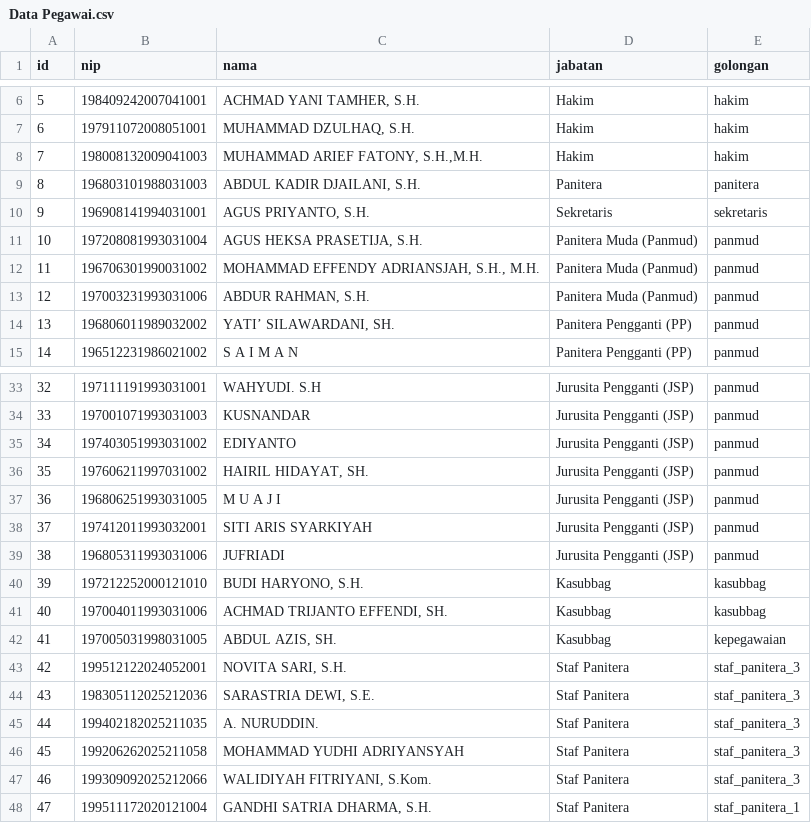
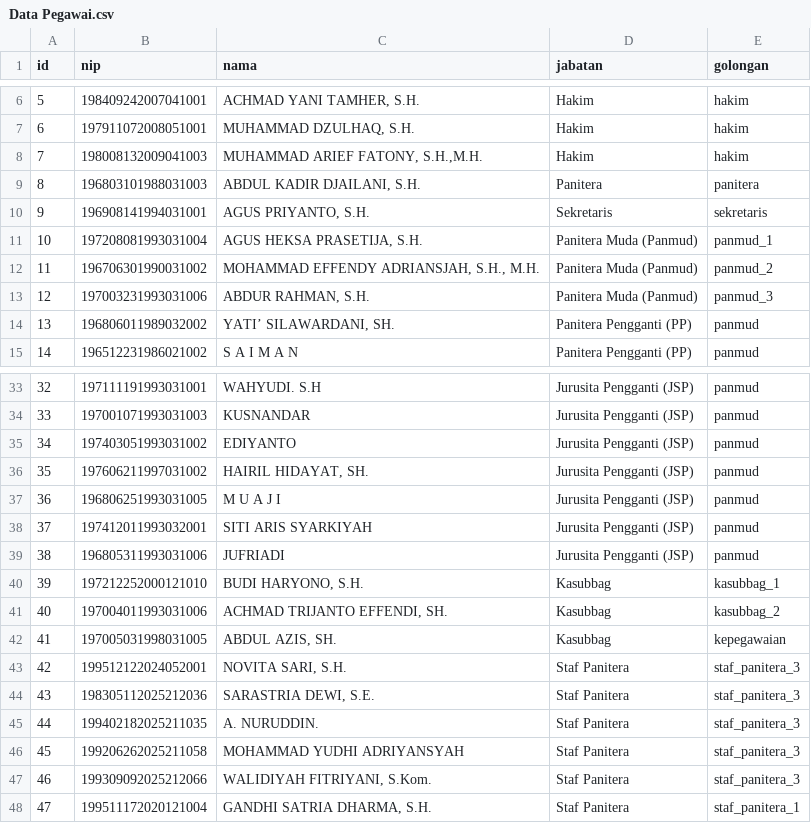
Before and after one commit to Erichaalfinandya/cuti-online, a CSV file: Data Pegawai.csv, drawn as a sheet; only a part is shown, gaps mark what is left out.

```diff
--- a/Data Pegawai.csv
+++ b/Data Pegawai.csv
@@ -10,5 +10,5 @@ id,nip,nama,jabatan,golongan
 9,196908141994031001,"AGUS PRIYANTO, S.H.",Sekretaris,sekretaris
-10,197208081993031004,"AGUS HEKSA PRASETIJA, S.H.",Panitera Muda (Panmud),panmud
-11,196706301990031002,"MOHAMMAD EFFENDY ADRIANSJAH, S.H., M.H.",Panitera Muda (Panmud),panmud
-12,197003231993031006,"ABDUR RAHMAN, S.H.",Panitera Muda (Panmud),panmud
+10,197208081993031004,"AGUS HEKSA PRASETIJA, S.H.",Panitera Muda (Panmud),panmud_1
+11,196706301990031002,"MOHAMMAD EFFENDY ADRIANSJAH, S.H., M.H.",Panitera Muda (Panmud),panmud_2
+12,197003231993031006,"ABDUR RAHMAN, S.H.",Panitera Muda (Panmud),panmud_3
 13,196806011989032002,"YATI’ SILAWARDANI, SH.",Panitera Pengganti (PP),panmud
@@ -39,4 +39,4 @@ id,nip,nama,jabatan,golongan
 38,196805311993031006,JUFRIADI,Jurusita Pengganti (JSP),panmud
-39,197212252000121010,"BUDI HARYONO, S.H.",Kasubbag,kasubbag
-40,197004011993031006,"ACHMAD TRIJANTO EFFENDI, SH.",Kasubbag,kasubbag
+39,197212252000121010,"BUDI HARYONO, S.H.",Kasubbag,kasubbag_1
+40,197004011993031006,"ACHMAD TRIJANTO EFFENDI, SH.",Kasubbag,kasubbag_2
 41,197005031998031005,"ABDUL AZIS, SH.",Kasubbag,kepegawaian
```
Also changed, not shown: 11 other files.
